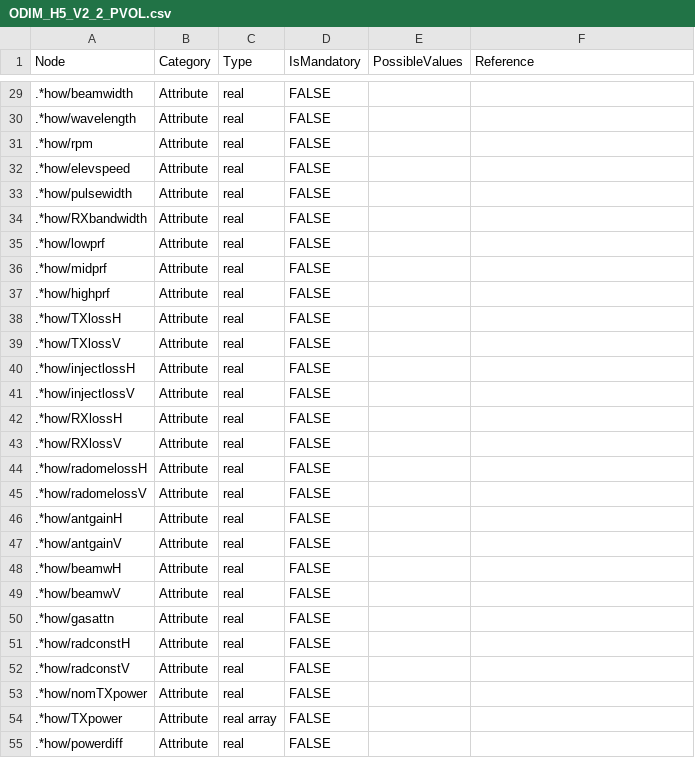
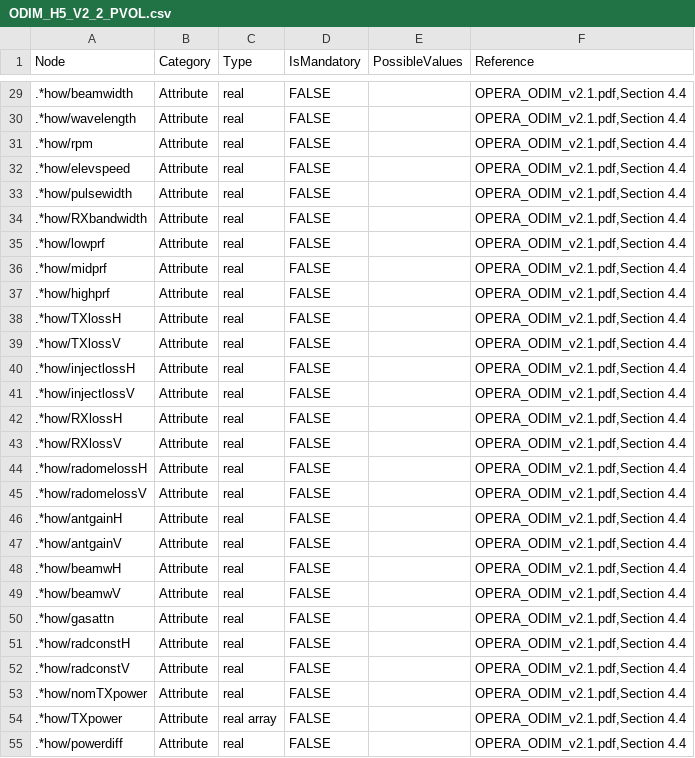
Before and after one commit to meriladislav/odimh5_validator, a CSV file: data/ODIM_H5_V2_2_PVOL.csv, drawn as a sheet; only a part is shown, gaps mark what is left out; the diff covers the shown part only.

Commit message:
References added for v2.2

```diff
--- a/data/ODIM_H5_V2_2_PVOL.csv
+++ b/data/ODIM_H5_V2_2_PVOL.csv
@@ -29,27 +29,27 @@ Node;Category;Type;IsMandatory;PossibleValues;Reference
-.*how/beamwidth;Attribute;real;FALSE;;
-.*how/wavelength;Attribute;real;FALSE;;
-.*how/rpm;Attribute;real;FALSE;;
-.*how/elevspeed;Attribute;real;FALSE;;
-.*how/pulsewidth;Attribute;real;FALSE;;
-.*how/RXbandwidth;Attribute;real;FALSE;;
-.*how/lowprf;Attribute;real;FALSE;;
-.*how/midprf;Attribute;real;FALSE;;
-.*how/highprf;Attribute;real;FALSE;;
-.*how/TXlossH;Attribute;real;FALSE;;
-.*how/TXlossV;Attribute;real;FALSE;;
-.*how/injectlossH;Attribute;real;FALSE;;
-.*how/injectlossV;Attribute;real;FALSE;;
-.*how/RXlossH;Attribute;real;FALSE;;
-.*how/RXlossV;Attribute;real;FALSE;;
-.*how/radomelossH;Attribute;real;FALSE;;
-.*how/radomelossV;Attribute;real;FALSE;;
-.*how/antgainH;Attribute;real;FALSE;;
-.*how/antgainV;Attribute;real;FALSE;;
-.*how/beamwH;Attribute;real;FALSE;;
-.*how/beamwV;Attribute;real;FALSE;;
-.*how/gasattn;Attribute;real;FALSE;;
-.*how/radconstH;Attribute;real;FALSE;;
-.*how/radconstV;Attribute;real;FALSE;;
-.*how/nomTXpower;Attribute;real;FALSE;;
-.*how/TXpower;Attribute;real array;FALSE;;
-.*how/powerdiff;Attribute;real;FALSE;;
+.*how/beamwidth;Attribute;real;FALSE;;OPERA_ODIM_v2.1.pdf,Section 4.4
+.*how/wavelength;Attribute;real;FALSE;;OPERA_ODIM_v2.1.pdf,Section 4.4
+.*how/rpm;Attribute;real;FALSE;;OPERA_ODIM_v2.1.pdf,Section 4.4
+.*how/elevspeed;Attribute;real;FALSE;;OPERA_ODIM_v2.1.pdf,Section 4.4
+.*how/pulsewidth;Attribute;real;FALSE;;OPERA_ODIM_v2.1.pdf,Section 4.4
+.*how/RXbandwidth;Attribute;real;FALSE;;OPERA_ODIM_v2.1.pdf,Section 4.4
+.*how/lowprf;Attribute;real;FALSE;;OPERA_ODIM_v2.1.pdf,Section 4.4
+.*how/midprf;Attribute;real;FALSE;;OPERA_ODIM_v2.1.pdf,Section 4.4
+.*how/highprf;Attribute;real;FALSE;;OPERA_ODIM_v2.1.pdf,Section 4.4
+.*how/TXlossH;Attribute;real;FALSE;;OPERA_ODIM_v2.1.pdf,Section 4.4
+.*how/TXlossV;Attribute;real;FALSE;;OPERA_ODIM_v2.1.pdf,Section 4.4
+.*how/injectlossH;Attribute;real;FALSE;;OPERA_ODIM_v2.1.pdf,Section 4.4
+.*how/injectlossV;Attribute;real;FALSE;;OPERA_ODIM_v2.1.pdf,Section 4.4
+.*how/RXlossH;Attribute;real;FALSE;;OPERA_ODIM_v2.1.pdf,Section 4.4
+.*how/RXlossV;Attribute;real;FALSE;;OPERA_ODIM_v2.1.pdf,Section 4.4
+.*how/radomelossH;Attribute;real;FALSE;;OPERA_ODIM_v2.1.pdf,Section 4.4
+.*how/radomelossV;Attribute;real;FALSE;;OPERA_ODIM_v2.1.pdf,Section 4.4
+.*how/antgainH;Attribute;real;FALSE;;OPERA_ODIM_v2.1.pdf,Section 4.4
+.*how/antgainV;Attribute;real;FALSE;;OPERA_ODIM_v2.1.pdf,Section 4.4
+.*how/beamwH;Attribute;real;FALSE;;OPERA_ODIM_v2.1.pdf,Section 4.4
+.*how/beamwV;Attribute;real;FALSE;;OPERA_ODIM_v2.1.pdf,Section 4.4
+.*how/gasattn;Attribute;real;FALSE;;OPERA_ODIM_v2.1.pdf,Section 4.4
+.*how/radconstH;Attribute;real;FALSE;;OPERA_ODIM_v2.1.pdf,Section 4.4
+.*how/radconstV;Attribute;real;FALSE;;OPERA_ODIM_v2.1.pdf,Section 4.4
+.*how/nomTXpower;Attribute;real;FALSE;;OPERA_ODIM_v2.1.pdf,Section 4.4
+.*how/TXpower;Attribute;real array;FALSE;;OPERA_ODIM_v2.1.pdf,Section 4.4
+.*how/powerdiff;Attribute;real;FALSE;;OPERA_ODIM_v2.1.pdf,Section 4.4
```
Also changed, not shown: 103 edited cells elsewhere in this file, data/ODIM_H5_V2_2_SCAN.csv.
